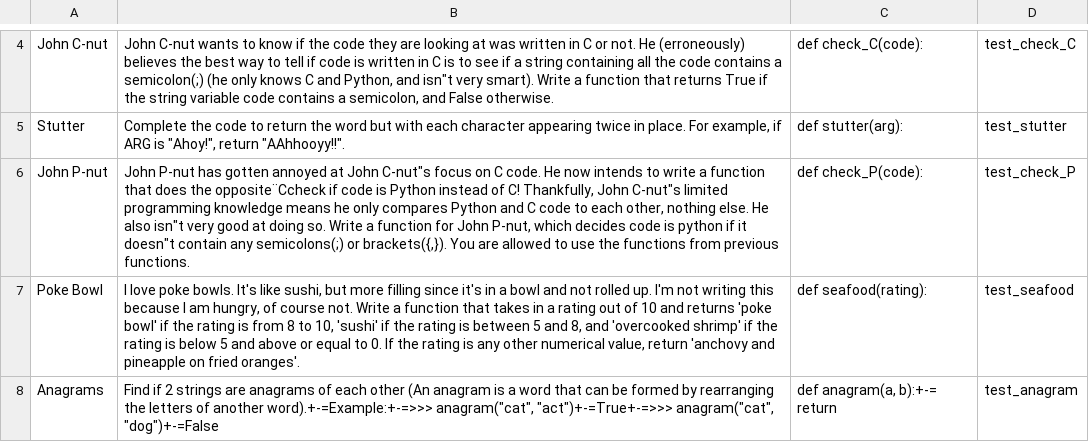
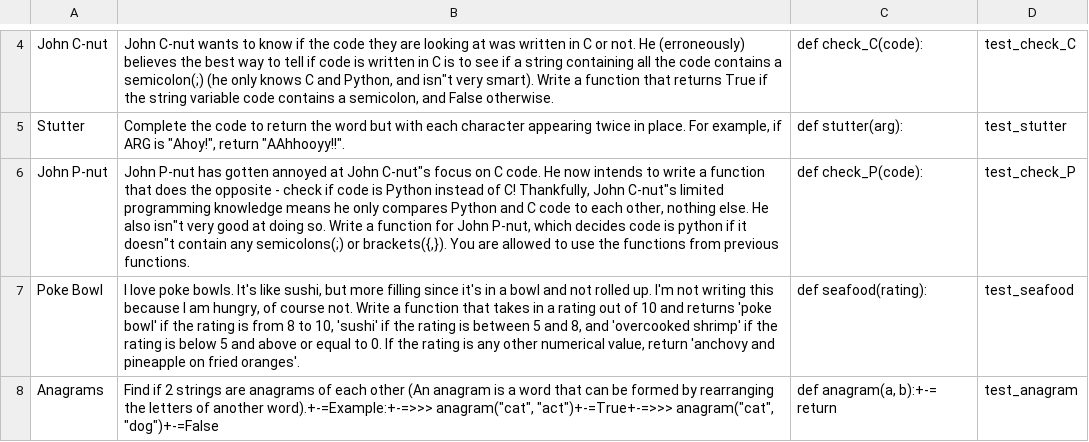
Before and after one commit to pioneers/shepherd, a CSV file: src/live/q.csv, drawn as a sheet; only a part is shown, gaps mark what is left out; the diff names each change by its address in the sheet, - before the commit and + after, or states it on an @@ line.

Commit message:
Once Again, Removed Ghost Character

```diff
--- a/src/live/q.csv
+++ b/src/live/q.csv
-B6: …does the opposite¨Ccheck if code…
+B6: …does the opposite - check if code…
```
